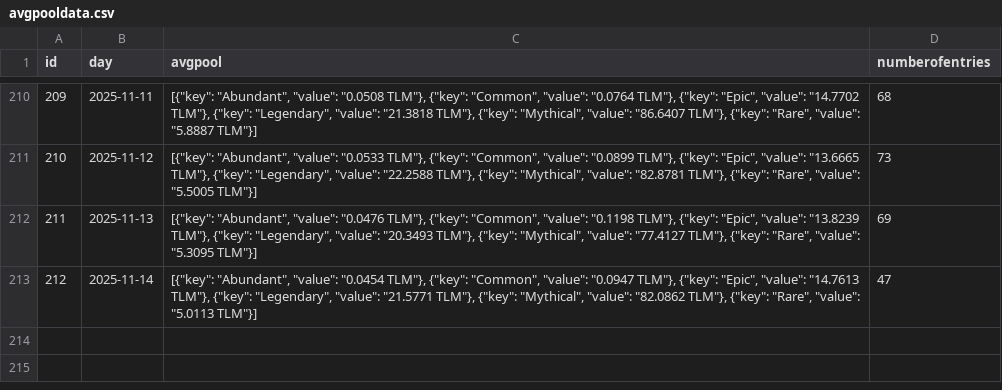
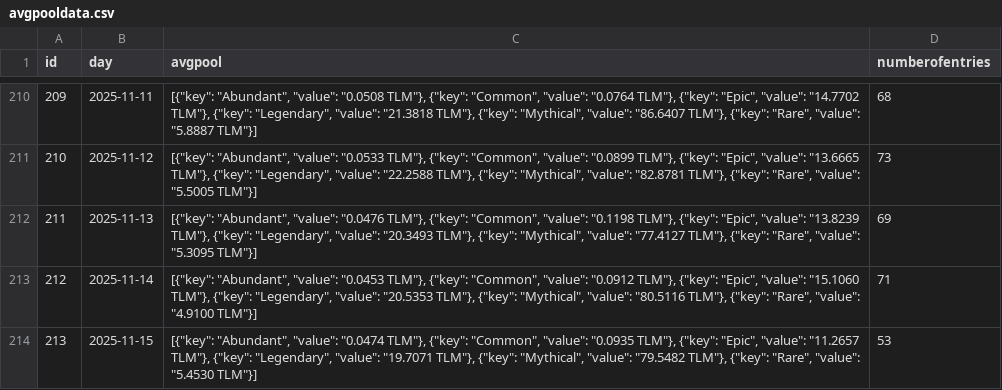
Before and after one commit to MarcelR31/TlmTools, a CSV file: avgpooldata.csv, drawn as a sheet; only a part is shown, gaps mark what is left out.

Commit message:
new data

```diff
--- a/avgpooldata.csv
+++ b/avgpooldata.csv
@@ -212,2 +212,3 @@ id,day,avgpool,numberofentries
 211,2025-11-13,"[{""key"": ""Abundant"", ""value"": ""0.0476 TLM""}, {""key"": ""Common"", ""value"": ""0.1198 TLM""}, {""key"": ""Epic"", ""value"": ""13.8239 TLM""}, {""key"": ""Legendary"", ""value"": ""20.3493 TLM""}, {""key"": ""Mythical"", ""value"": ""77.4127 TLM""}, {""key"": ""Rare"", ""value"": ""5.3095 TLM""}]",69
-212,2025-11-14,"[{""key"": ""Abundant"", ""value"": ""0.0454 TLM""}, {""key"": ""Common"", ""value"": ""0.0947 TLM""}, {""key"": ""Epic"", ""value"": ""14.7613 TLM""}, {""key"": ""Legendary"", ""value"": ""21.5771 TLM""}, {""key"": ""Mythical"", ""value"": ""82.0862 TLM""}, {""key"": ""Rare"", ""value"": ""5.0113 TLM""}]",47
+212,2025-11-14,"[{""key"": ""Abundant"", ""value"": ""0.0453 TLM""}, {""key"": ""Common"", ""value"": ""0.0912 TLM""}, {""key"": ""Epic"", ""value"": ""15.1060 TLM""}, {""key"": ""Legendary"", ""value"": ""20.5353 TLM""}, {""key"": ""Mythical"", ""value"": ""80.5116 TLM""}, {""key"": ""Rare"", ""value"": ""4.9100 TLM""}]",71
+213,2025-11-15,"[{""key"": ""Abundant"", ""value"": ""0.0474 TLM""}, {""key"": ""Common"", ""value"": ""0.0935 TLM""}, {""key"": ""Epic"", ""value"": ""11.2657 TLM""}, {""key"": ""Legendary"", ""value"": ""19.7071 TLM""}, {""key"": ""Mythical"", ""value"": ""79.5482 TLM""}, {""key"": ""Rare"", ""value"": ""5.4530 TLM""}]",53
```
Also changed, not shown: 21 other files.
